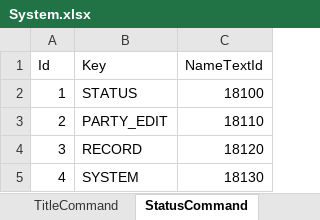
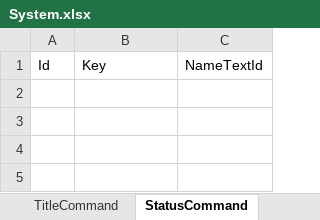
Before and after one commit to seedsclaft/hibikakeut, an Excel workbook: Assets/Data/System.xlsx, sheet StatusCommand, drawn as a sheet; values as stored, in another font and other column widths than the file's, no borders; the diff names each change by its address in the sheet, - before the commit and + after, or states it on an @@ line.

```diff
--- a/Assets/Data/System.xlsx (sheet StatusCommand)
+++ b/Assets/Data/System.xlsx (sheet StatusCommand)
-row 2: 1 | STATUS | 18100
-row 3: 2 | PARTY_EDIT | 18110
-row 4: 3 | RECORD | 18120
-row 5: 4 | SYSTEM | 18130
```
Also changed, not shown: sheet TacticsComand, other sheet tabs, 36 other files.
